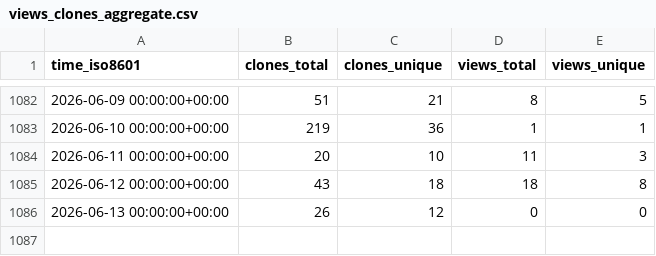
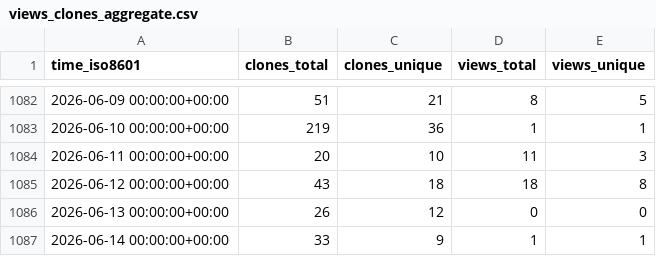
Before and after one commit to dmorse/pscfpp, a CSV file: dmorse/pscfpp/ghrs-data/views_clones_aggregate.csv, drawn as a sheet; only a part is shown, gaps mark what is left out.

```diff
--- a/dmorse/pscfpp/ghrs-data/views_clones_aggregate.csv
+++ b/dmorse/pscfpp/ghrs-data/views_clones_aggregate.csv
@@ -1086 +1086,2 @@ time_iso8601,clones_total,clones_unique,views_total,views_unique
 2026-06-13 00:00:00+00:00,26,12,0,0
+2026-06-14 00:00:00+00:00,33,9,1,1
```
Also changed, not shown: 1 other file.
